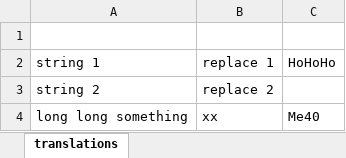
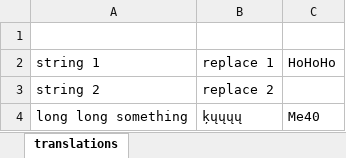
Before and after one commit to jahsen/simple-snr, an Excel workbook: map.xlsx, sheet translations, drawn as a sheet; values as stored, in another font and other column widths than the file's, no borders; the diff names each change by its address in the sheet, - before the commit and + after, or states it on an @@ line.

Commit message:
- Trim cells in excel

```diff
--- a/map.xlsx (sheet translations)
+++ b/map.xlsx (sheet translations)
-B4 (replace 1): xx
+B4 (replace 1): ķųųųų
```
Also changed, not shown: 2 other files.
